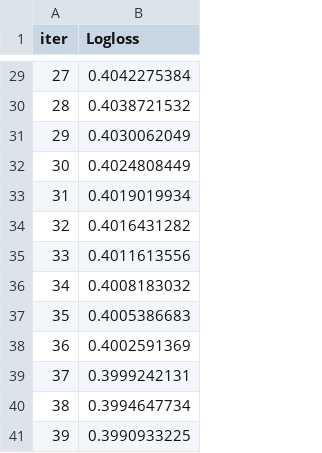
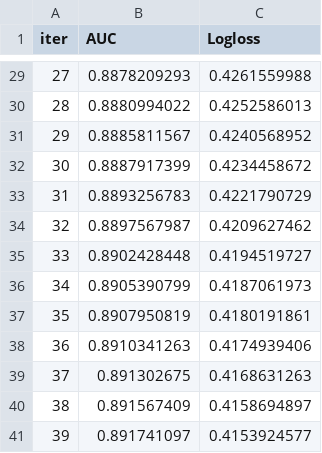
Before and after one commit to Jair-Ai/arvatoKaggle, a TSV file: catboost_info/learn_error.tsv, drawn as a sheet; only a part is shown, gaps mark what is left out; addresses are those after the commit; the diff covers the shown part only; the diff names each change by its address in the sheet, - before the commit and + after, or states it on an @@ line.

```diff
--- a/catboost_info/learn_error.tsv
+++ b/catboost_info/learn_error.tsv
+column B (AUC), rows 29-41: 0.8878209293 | 0.8880994022 | 0.8885811567 | 0.8887917399 | 0.8893256783 | 0.8897567987 | 0.8902428448 | 0.8905390799 | 0.8907950819 | 0.8910341263 | 0.891302675 | 0.891567409 | 0.891741097
-C29 (Logloss): 0.4042275384
+C29 (Logloss): 0.4261559988
-C30 (Logloss): 0.4038721532
+C30 (Logloss): 0.4252586013
-C31 (Logloss): 0.4030062049
+C31 (Logloss): 0.4240568952
-C32 (Logloss): 0.4024808449
+C32 (Logloss): 0.4234458672
-C33 (Logloss): 0.4019019934
+C33 (Logloss): 0.4221790729
-C34 (Logloss): 0.4016431282
+C34 (Logloss): 0.4209627462
-C35 (Logloss): 0.4011613556
+C35 (Logloss): 0.4194519727
-C36 (Logloss): 0.4008183032
+C36 (Logloss): 0.4187061973
-C37 (Logloss): 0.4005386683
+C37 (Logloss): 0.4180191861
-C38 (Logloss): 0.4002591369
+C38 (Logloss): 0.4174939406
-C39 (Logloss): 0.3999242131
+C39 (Logloss): 0.4168631263
-C40 (Logloss): 0.3994647734
+C40 (Logloss): 0.4158694897
-C41 (Logloss): 0.3990933225
+C41 (Logloss): 0.4153924577
```
Also changed, not shown: 27 edited cells elsewhere in this file, catboost_info/test_error.tsv, catboost_info/time_left.tsv, 19 other files.
